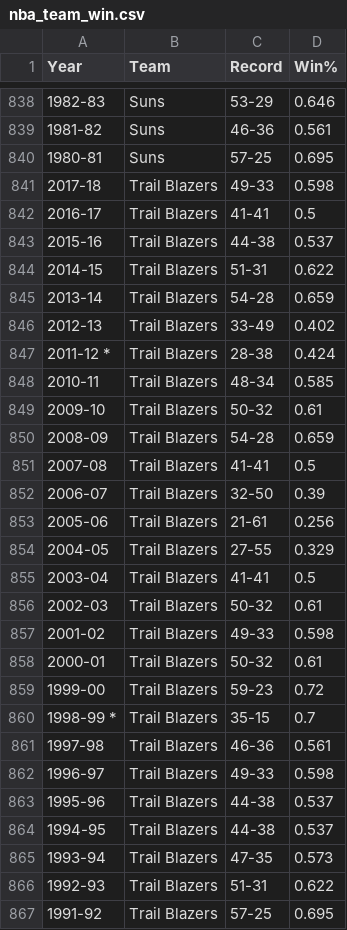
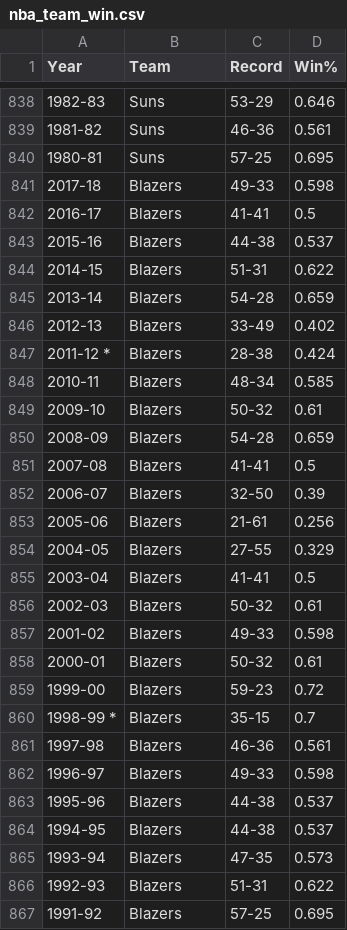
Before and after one commit to PranavNarala1/CS4240_Final, a CSV file: nba_team_win.csv, drawn as a sheet; only a part is shown, gaps mark what is left out; the diff covers the shown part only.

```diff
--- a/nba_team_win.csv
+++ b/nba_team_win.csv
@@ -840,28 +840,28 @@ Year,Team,Record,Win%
 1980-81,Suns,57-25,0.695
-2017-18,Trail Blazers,49-33,0.598
-2016-17,Trail Blazers,41-41,0.5
-2015-16,Trail Blazers,44-38,0.537
-2014-15,Trail Blazers,51-31,0.622
-2013-14,Trail Blazers,54-28,0.659
-2012-13,Trail Blazers,33-49,0.402
-2011-12 *,Trail Blazers,28-38,0.424
-2010-11,Trail Blazers,48-34,0.585
-2009-10,Trail Blazers,50-32,0.61
-2008-09,Trail Blazers,54-28,0.659
-2007-08,Trail Blazers,41-41,0.5
-2006-07,Trail Blazers,32-50,0.39
-2005-06,Trail Blazers,21-61,0.256
-2004-05,Trail Blazers,27-55,0.329
-2003-04,Trail Blazers,41-41,0.5
-2002-03,Trail Blazers,50-32,0.61
-2001-02,Trail Blazers,49-33,0.598
-2000-01,Trail Blazers,50-32,0.61
-1999-00,Trail Blazers,59-23,0.72
-1998-99 *,Trail Blazers,35-15,0.7
-1997-98,Trail Blazers,46-36,0.561
-1996-97,Trail Blazers,49-33,0.598
-1995-96,Trail Blazers,44-38,0.537
-1994-95,Trail Blazers,44-38,0.537
-1993-94,Trail Blazers,47-35,0.573
-1992-93,Trail Blazers,51-31,0.622
-1991-92,Trail Blazers,57-25,0.695
+2017-18,Blazers,49-33,0.598
+2016-17,Blazers,41-41,0.5
+2015-16,Blazers,44-38,0.537
+2014-15,Blazers,51-31,0.622
+2013-14,Blazers,54-28,0.659
+2012-13,Blazers,33-49,0.402
+2011-12 *,Blazers,28-38,0.424
+2010-11,Blazers,48-34,0.585
+2009-10,Blazers,50-32,0.61
+2008-09,Blazers,54-28,0.659
+2007-08,Blazers,41-41,0.5
+2006-07,Blazers,32-50,0.39
+2005-06,Blazers,21-61,0.256
+2004-05,Blazers,27-55,0.329
+2003-04,Blazers,41-41,0.5
+2002-03,Blazers,50-32,0.61
+2001-02,Blazers,49-33,0.598
+2000-01,Blazers,50-32,0.61
+1999-00,Blazers,59-23,0.72
+1998-99 *,Blazers,35-15,0.7
+1997-98,Blazers,46-36,0.561
+1996-97,Blazers,49-33,0.598
+1995-96,Blazers,44-38,0.537
+1994-95,Blazers,44-38,0.537
+1993-94,Blazers,47-35,0.573
+1992-93,Blazers,51-31,0.622
+1991-92,Blazers,57-25,0.695
```
Also changed, not shown: 11 edited cells elsewhere in this file, 3 other files.
